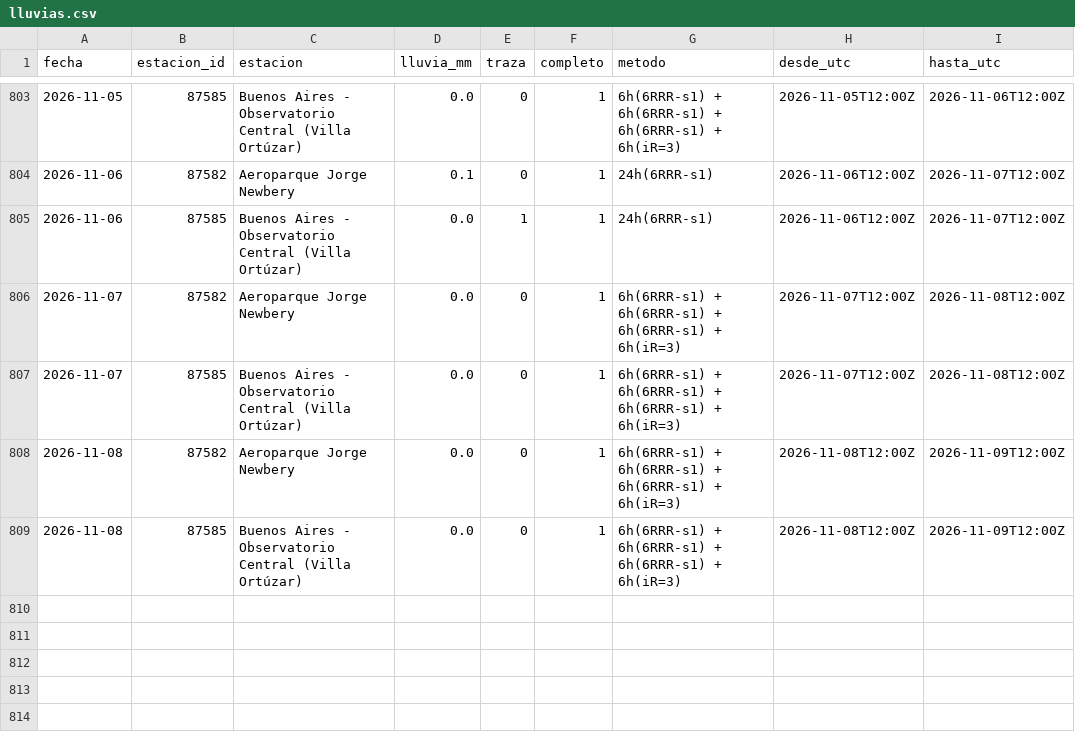
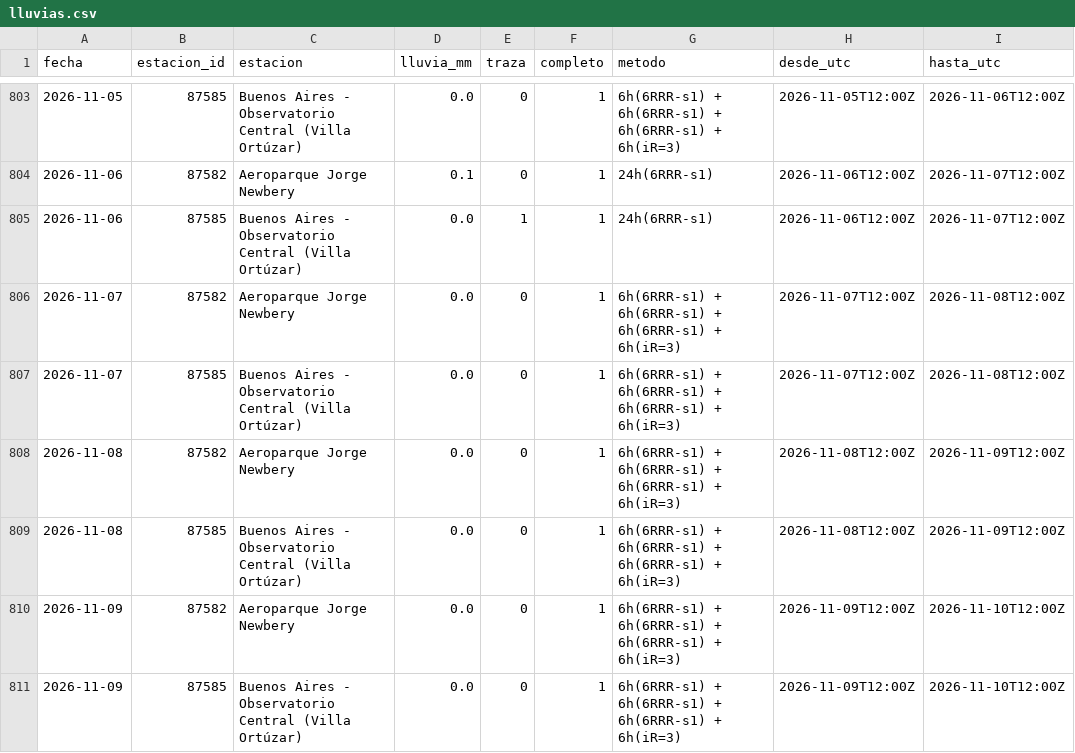
Before and after one commit to lluvia-region/lluvias-caba, a CSV file: data/lluvias.csv, drawn as a sheet; only a part is shown, gaps mark what is left out.

```diff
--- a/data/lluvias.csv
+++ b/data/lluvias.csv
@@ -809 +809,3 @@ fecha,estacion_id,estacion,lluvia_mm,traza,completo,metodo,desde_utc,hasta_utc
 2026-11-08,87585,Buenos Aires - Observatorio Central (Villa Ortúzar),0.0,0,1,6h(6RRR-s1) + 6h(6RRR-s1) + 6h(6RRR-s1) + 6h(iR=3),2026-11-08T12:00Z,2026-11-09T12:00Z
+2026-11-09,87582,Aeroparque Jorge Newbery,0.0,0,1,6h(6RRR-s1) + 6h(6RRR-s1) + 6h(6RRR-s1) + 6h(iR=3),2026-11-09T12:00Z,2026-11-10T12:00Z
+2026-11-09,87585,Buenos Aires - Observatorio Central (Villa Ortúzar),0.0,0,1,6h(6RRR-s1) + 6h(6RRR-s1) + 6h(6RRR-s1) + 6h(iR=3),2026-11-09T12:00Z,2026-11-10T12:00Z
```
Also changed, not shown: 2 other files.
